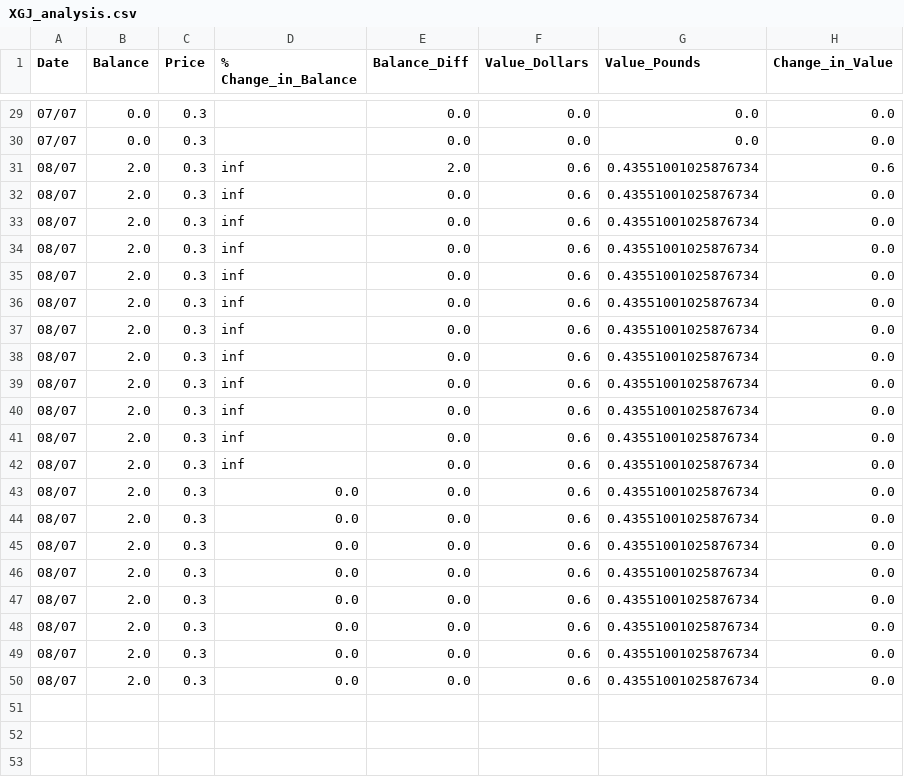
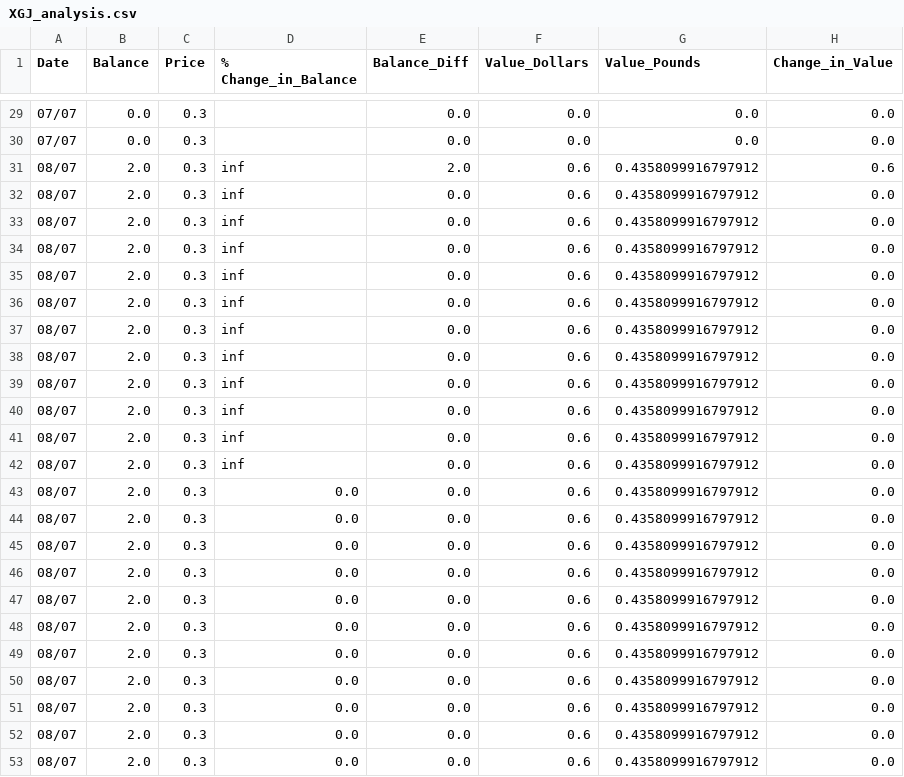
Before and after one commit to Jack-Weeks/CryptoTracker, a CSV file: docs/graphing/data/XGJ_analysis.csv, drawn as a sheet; only a part is shown, gaps mark what is left out.

```diff
--- a/docs/graphing/data/XGJ_analysis.csv
+++ b/docs/graphing/data/XGJ_analysis.csv
@@ -30,21 +30,24 @@ Date,Balance,Price,% Change_in_Balance,Balance_Diff,Value_Dollars,Value_Pounds,C
 07/07,0.0,0.3,,0.0,0.0,0.0,0.0
-08/07,2.0,0.3,inf,2.0,0.6,0.43551001025876734,0.6
-08/07,2.0,0.3,inf,0.0,0.6,0.43551001025876734,0.0
-08/07,2.0,0.3,inf,0.0,0.6,0.43551001025876734,0.0
-08/07,2.0,0.3,inf,0.0,0.6,0.43551001025876734,0.0
-08/07,2.0,0.3,inf,0.0,0.6,0.43551001025876734,0.0
-08/07,2.0,0.3,inf,0.0,0.6,0.43551001025876734,0.0
-08/07,2.0,0.3,inf,0.0,0.6,0.43551001025876734,0.0
-08/07,2.0,0.3,inf,0.0,0.6,0.43551001025876734,0.0
-08/07,2.0,0.3,inf,0.0,0.6,0.43551001025876734,0.0
-08/07,2.0,0.3,inf,0.0,0.6,0.43551001025876734,0.0
-08/07,2.0,0.3,inf,0.0,0.6,0.43551001025876734,0.0
-08/07,2.0,0.3,inf,0.0,0.6,0.43551001025876734,0.0
-08/07,2.0,0.3,0.0,0.0,0.6,0.43551001025876734,0.0
-08/07,2.0,0.3,0.0,0.0,0.6,0.43551001025876734,0.0
-08/07,2.0,0.3,0.0,0.0,0.6,0.43551001025876734,0.0
-08/07,2.0,0.3,0.0,0.0,0.6,0.43551001025876734,0.0
-08/07,2.0,0.3,0.0,0.0,0.6,0.43551001025876734,0.0
-08/07,2.0,0.3,0.0,0.0,0.6,0.43551001025876734,0.0
-08/07,2.0,0.3,0.0,0.0,0.6,0.43551001025876734,0.0
-08/07,2.0,0.3,0.0,0.0,0.6,0.43551001025876734,0.0
+08/07,2.0,0.3,inf,2.0,0.6,0.4358099916797912,0.6
+08/07,2.0,0.3,inf,0.0,0.6,0.4358099916797912,0.0
+08/07,2.0,0.3,inf,0.0,0.6,0.4358099916797912,0.0
+08/07,2.0,0.3,inf,0.0,0.6,0.4358099916797912,0.0
+08/07,2.0,0.3,inf,0.0,0.6,0.4358099916797912,0.0
+08/07,2.0,0.3,inf,0.0,0.6,0.4358099916797912,0.0
+08/07,2.0,0.3,inf,0.0,0.6,0.4358099916797912,0.0
+08/07,2.0,0.3,inf,0.0,0.6,0.4358099916797912,0.0
+08/07,2.0,0.3,inf,0.0,0.6,0.4358099916797912,0.0
+08/07,2.0,0.3,inf,0.0,0.6,0.4358099916797912,0.0
+08/07,2.0,0.3,inf,0.0,0.6,0.4358099916797912,0.0
+08/07,2.0,0.3,inf,0.0,0.6,0.4358099916797912,0.0
+08/07,2.0,0.3,0.0,0.0,0.6,0.4358099916797912,0.0
+08/07,2.0,0.3,0.0,0.0,0.6,0.4358099916797912,0.0
+08/07,2.0,0.3,0.0,0.0,0.6,0.4358099916797912,0.0
+08/07,2.0,0.3,0.0,0.0,0.6,0.4358099916797912,0.0
+08/07,2.0,0.3,0.0,0.0,0.6,0.4358099916797912,0.0
+08/07,2.0,0.3,0.0,0.0,0.6,0.4358099916797912,0.0
+08/07,2.0,0.3,0.0,0.0,0.6,0.4358099916797912,0.0
+08/07,2.0,0.3,0.0,0.0,0.6,0.4358099916797912,0.0
+08/07,2.0,0.3,0.0,0.0,0.6,0.4358099916797912,0.0
+08/07,2.0,0.3,0.0,0.0,0.6,0.4358099916797912,0.0
+08/07,2.0,0.3,0.0,0.0,0.6,0.4358099916797912,0.0
```
Also changed, not shown: docs/graphing/data/AR_analysis.csv, docs/graphing/data/CGN_analysis.csv, 27 other files.
